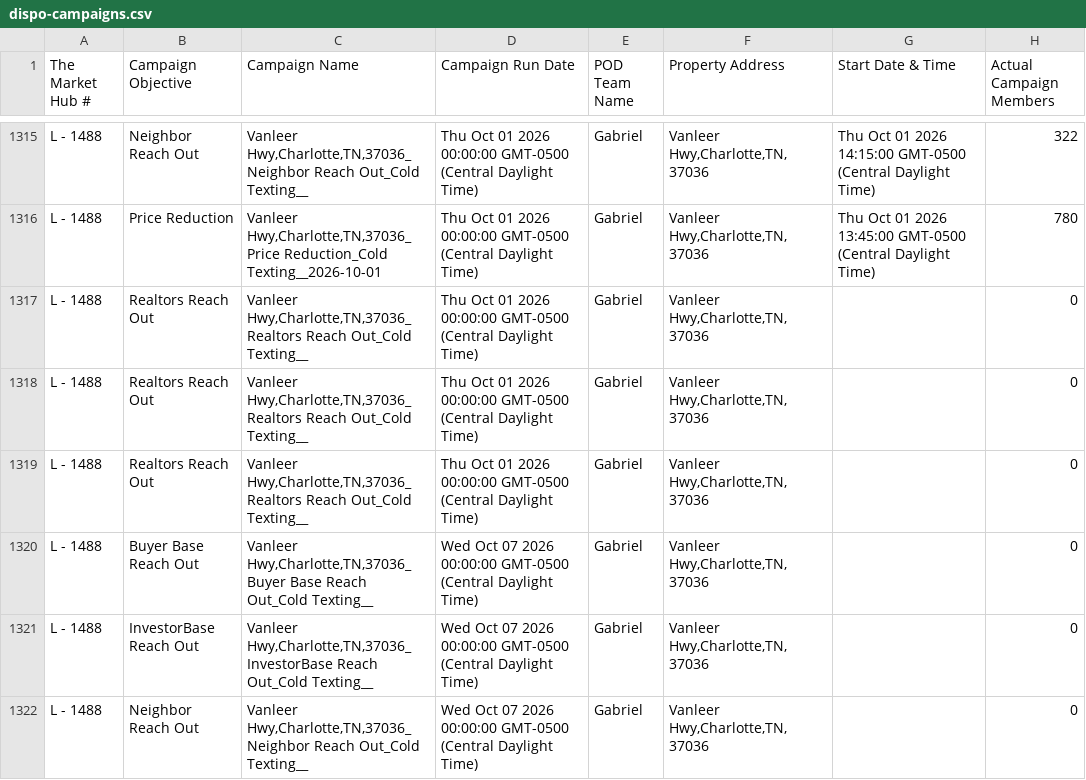
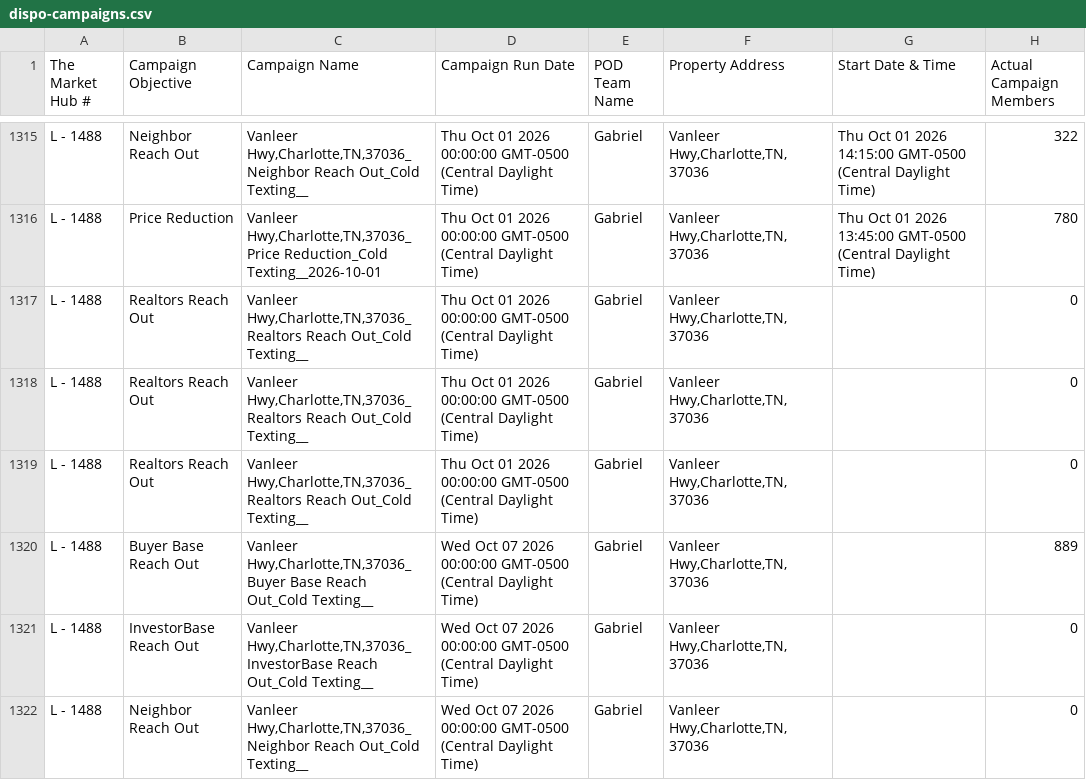
Before and after one commit to GoldSoilInc/Property-Card-Reports, a CSV file: data/dispo-campaigns.csv, drawn as a sheet; only a part is shown, gaps mark what is left out; the diff covers the shown part only.

Commit message:
Update dispo-campaigns.csv from Google Sheets

```diff
--- a/data/dispo-campaigns.csv
+++ b/data/dispo-campaigns.csv
@@ -1319,3 +1319,3 @@ L - 1488,Realtors Reach Out,"Vanleer Hwy,Charlotte,TN,37036_Realtors Reach Out_C
 L - 1488,Realtors Reach Out,"Vanleer Hwy,Charlotte,TN,37036_Realtors Reach Out_Cold Texting__",Thu Oct 01 2026 00:00:00 GMT-0500 (Central Daylight Time),Gabriel,"Vanleer Hwy,Charlotte,TN,37036",,0
-L - 1488,Buyer Base Reach Out,"Vanleer Hwy,Charlotte,TN,37036_Buyer Base Reach Out_Cold Texting__",Wed Oct 07 2026 00:00:00 GMT-0500 (Central Daylight Time),Gabriel,"Vanleer Hwy,Charlotte,TN,37036",,0
+L - 1488,Buyer Base Reach Out,"Vanleer Hwy,Charlotte,TN,37036_Buyer Base Reach Out_Cold Texting__",Wed Oct 07 2026 00:00:00 GMT-0500 (Central Daylight Time),Gabriel,"Vanleer Hwy,Charlotte,TN,37036",,889
 L - 1488,InvestorBase Reach Out,"Vanleer Hwy,Charlotte,TN,37036_InvestorBase Reach Out_Cold Texting__",Wed Oct 07 2026 00:00:00 GMT-0500 (Central Daylight Time),Gabriel,"Vanleer Hwy,Charlotte,TN,37036",,0
```
Also changed, not shown: 8 removed rows and 12 edited cells elsewhere in this file.
